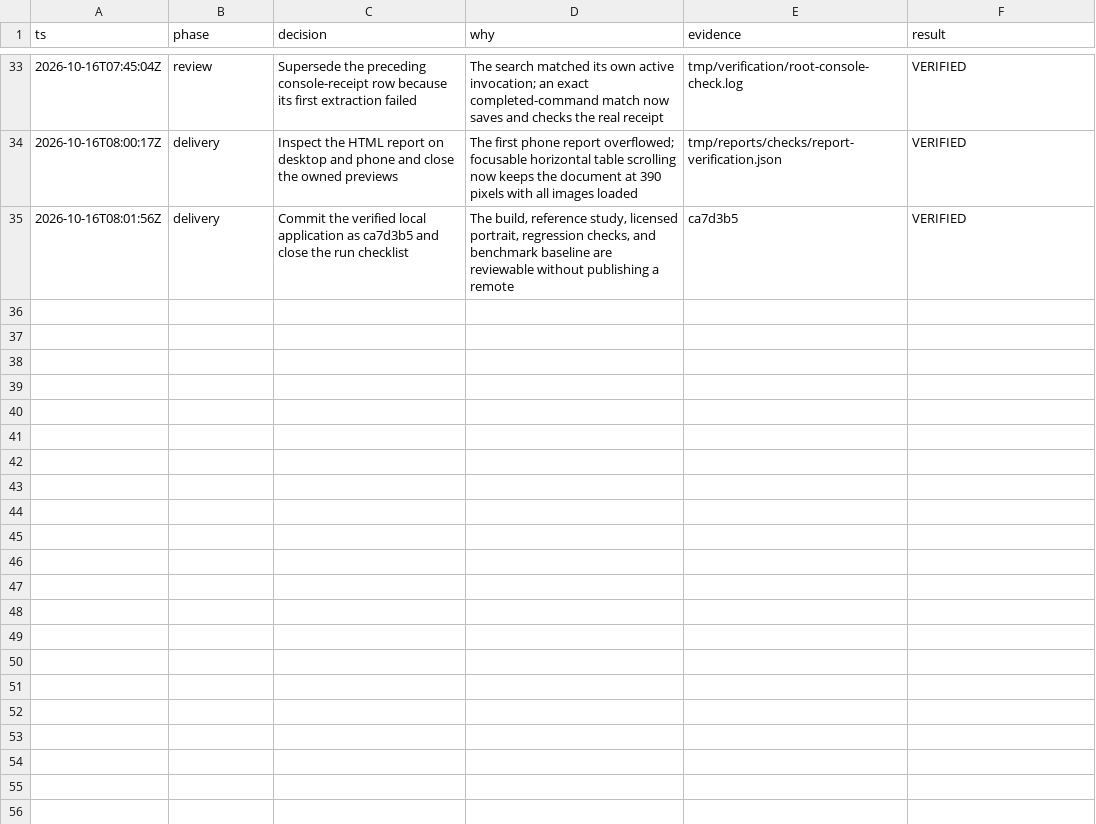
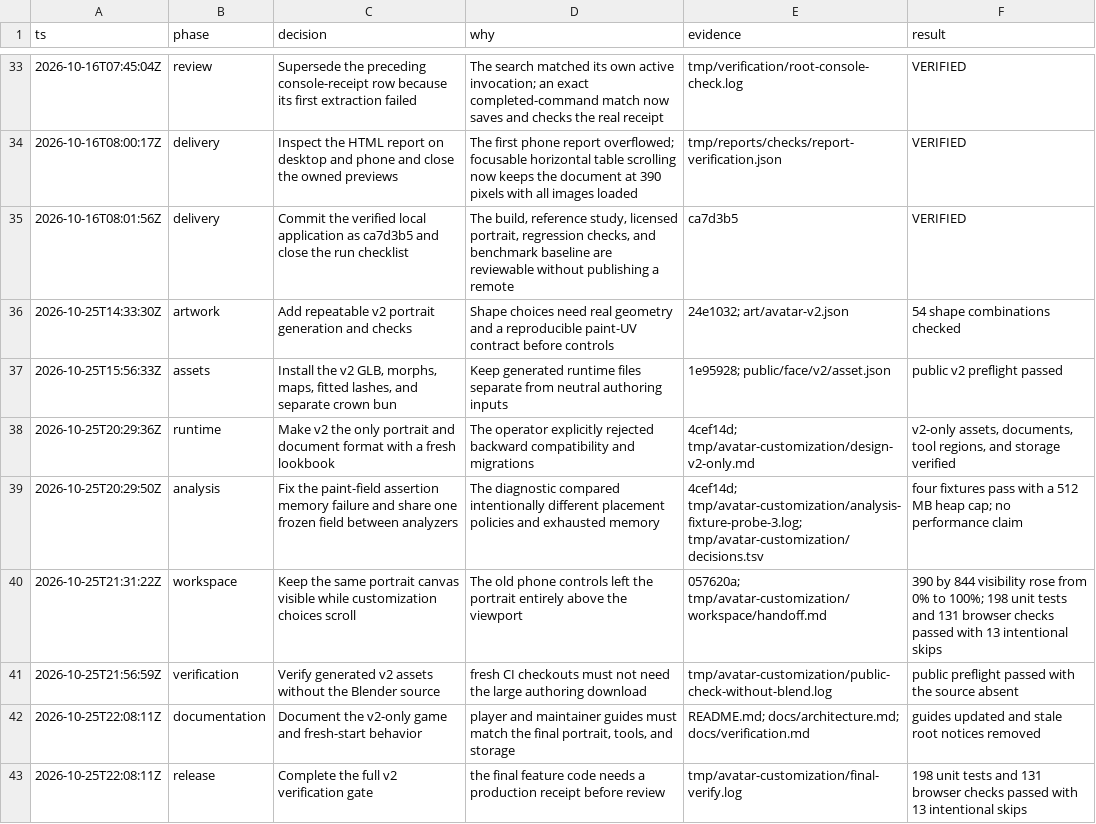
Before and after one commit to dnouri/make1up, a TSV file: docs/decisions.tsv, drawn as a sheet; only a part is shown, gaps mark what is left out.

Commit message:
Document the v2 portrait and fresh start
Update player and asset guides, and let CI verify generated assets without Blender source downloads.

```diff
--- a/docs/decisions.tsv
+++ b/docs/decisions.tsv
@@ -35 +35,9 @@ ts	phase	decision	why	evidence	result
 2026-10-16T08:01:56Z	delivery	Commit the verified local application as ca7d3b5 and close the run checklist	The build, reference study, licensed portrait, regression checks, and benchmark baseline are reviewable without publishing a remote	ca7d3b5	VERIFIED
+2026-10-25T14:33:30Z	artwork	Add repeatable v2 portrait generation and checks	Shape choices need real geometry and a reproducible paint-UV contract before controls	24e1032; art/avatar-v2.json	54 shape combinations checked
+2026-10-25T15:56:33Z	assets	Install the v2 GLB, morphs, maps, fitted lashes, and separate crown bun	Keep generated runtime files separate from neutral authoring inputs	1e95928; public/face/v2/asset.json	public v2 preflight passed
+2026-10-25T20:29:36Z	runtime	Make v2 the only portrait and document format with a fresh lookbook	The operator explicitly rejected backward compatibility and migrations	4cef14d; tmp/avatar-customization/design-v2-only.md	v2-only assets, documents, tool regions, and storage verified
+2026-10-25T20:29:50Z	analysis	Fix the paint-field assertion memory failure and share one frozen field between analyzers	The diagnostic compared intentionally different placement policies and exhausted memory	4cef14d; tmp/avatar-customization/analysis-fixture-probe-3.log; tmp/avatar-customization/decisions.tsv	four fixtures pass with a 512 MB heap cap; no performance claim
+2026-10-25T21:31:22Z	workspace	Keep the same portrait canvas visible while customization choices scroll	The old phone controls left the portrait entirely above the viewport	057620a; tmp/avatar-customization/workspace/handoff.md	390 by 844 visibility rose from 0% to 100%; 198 unit tests and 131 browser checks passed with 13 intentional skips
+2026-10-25T21:56:59Z	verification	Verify generated v2 assets without the Blender source	fresh CI checkouts must not need the large authoring download	tmp/avatar-customization/public-check-without-blend.log	public preflight passed with the source absent
+2026-10-25T22:08:11Z	documentation	Document the v2-only game and fresh-start behavior	player and maintainer guides must match the final portrait, tools, and storage	README.md; docs/architecture.md; docs/verification.md	guides updated and stale root notices removed
+2026-10-25T22:08:11Z	release	Complete the full v2 verification gate	the final feature code needs a production receipt before review	tmp/avatar-customization/final-verify.log	198 unit tests and 131 browser checks passed with 13 intentional skips
```
Also changed, not shown: 12 other files.
